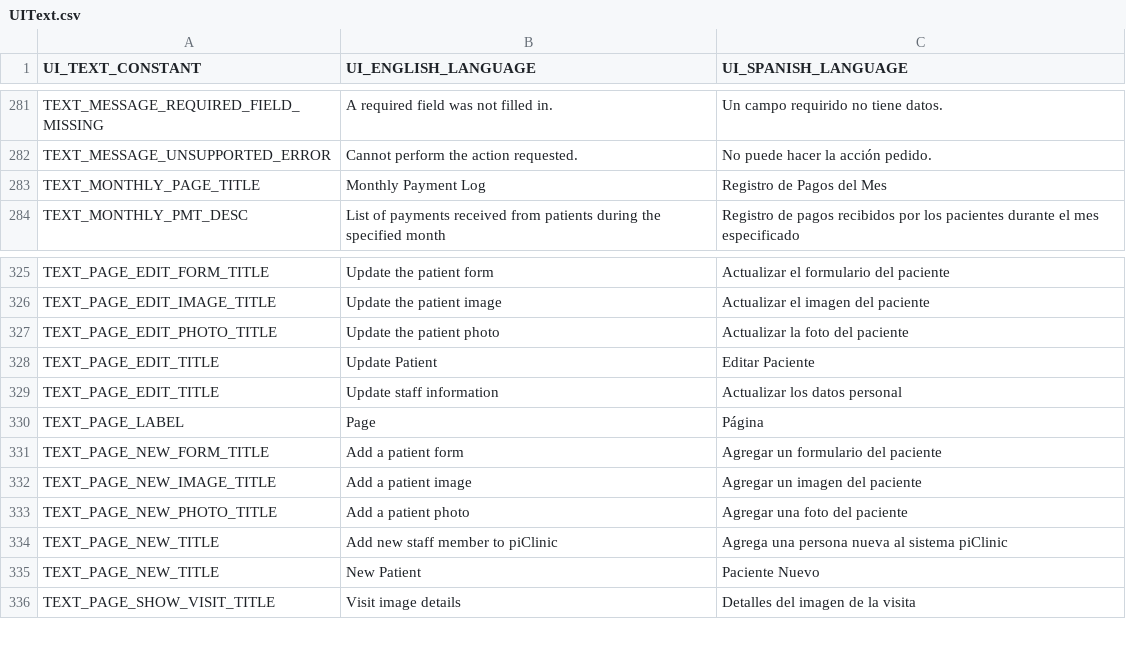
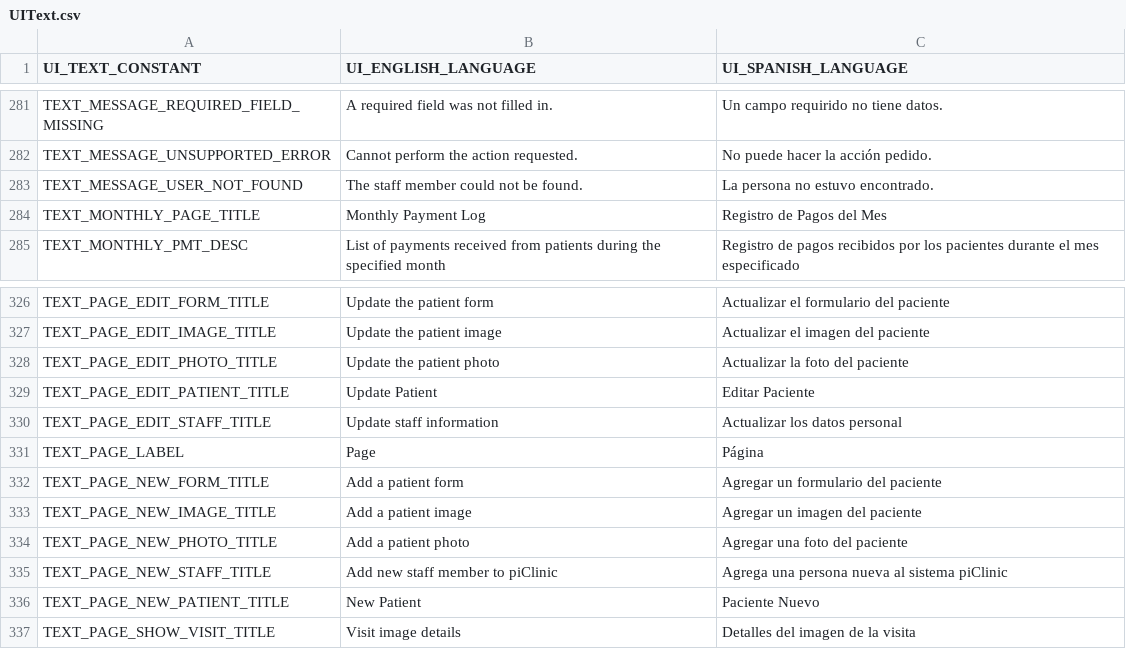
Before and after one commit to docsbydesign/piClinic, a CSV file: uitext/UIText.csv, drawn as a sheet; only a part is shown, gaps mark what is left out.

```diff
--- a/uitext/UIText.csv
+++ b/uitext/UIText.csv
@@ -282,2 +282,3 @@ TEXT_MESSAGE_REQUIRED_FIELD_MISSING,A required field was not filled in.,Un campo
 TEXT_MESSAGE_UNSUPPORTED_ERROR,Cannot perform the action requested.,No puede hacer la acción pedido.
+TEXT_MESSAGE_USER_NOT_FOUND,The staff member could not be found.,La persona no estuvo encontrado.
 TEXT_MONTHLY_PAGE_TITLE,Monthly Payment Log,Registro de Pagos del Mes
@@ -327,4 +328,4 @@ TEXT_PAGE_EDIT_IMAGE_TITLE,Update the patient image,Actualizar el imagen del pac
 TEXT_PAGE_EDIT_PHOTO_TITLE,Update the patient photo,Actualizar la foto del paciente
-TEXT_PAGE_EDIT_TITLE,Update Patient,Editar Paciente
-TEXT_PAGE_EDIT_TITLE,Update staff information,Actualizar los datos personal
+TEXT_PAGE_EDIT_PATIENT_TITLE,Update Patient,Editar Paciente
+TEXT_PAGE_EDIT_STAFF_TITLE,Update staff information,Actualizar los datos personal
 TEXT_PAGE_LABEL,Page,Página
@@ -333,4 +334,4 @@ TEXT_PAGE_NEW_IMAGE_TITLE,Add a patient image,Agregar un imagen del paciente
 TEXT_PAGE_NEW_PHOTO_TITLE,Add a patient photo,Agregar una foto del paciente
-TEXT_PAGE_NEW_TITLE,Add new staff member to piClinic,Agrega una persona nueva al sistema piClinic
-TEXT_PAGE_NEW_TITLE,New Patient,Paciente Nuevo
+TEXT_PAGE_NEW_STAFF_TITLE,Add new staff member to piClinic,Agrega una persona nueva al sistema piClinic
+TEXT_PAGE_NEW_PATIENT_TITLE,New Patient,Paciente Nuevo
 TEXT_PAGE_SHOW_VISIT_TITLE,Visit image details,Detalles del imagen de la visita
```
Also changed, not shown: 16 other files.
